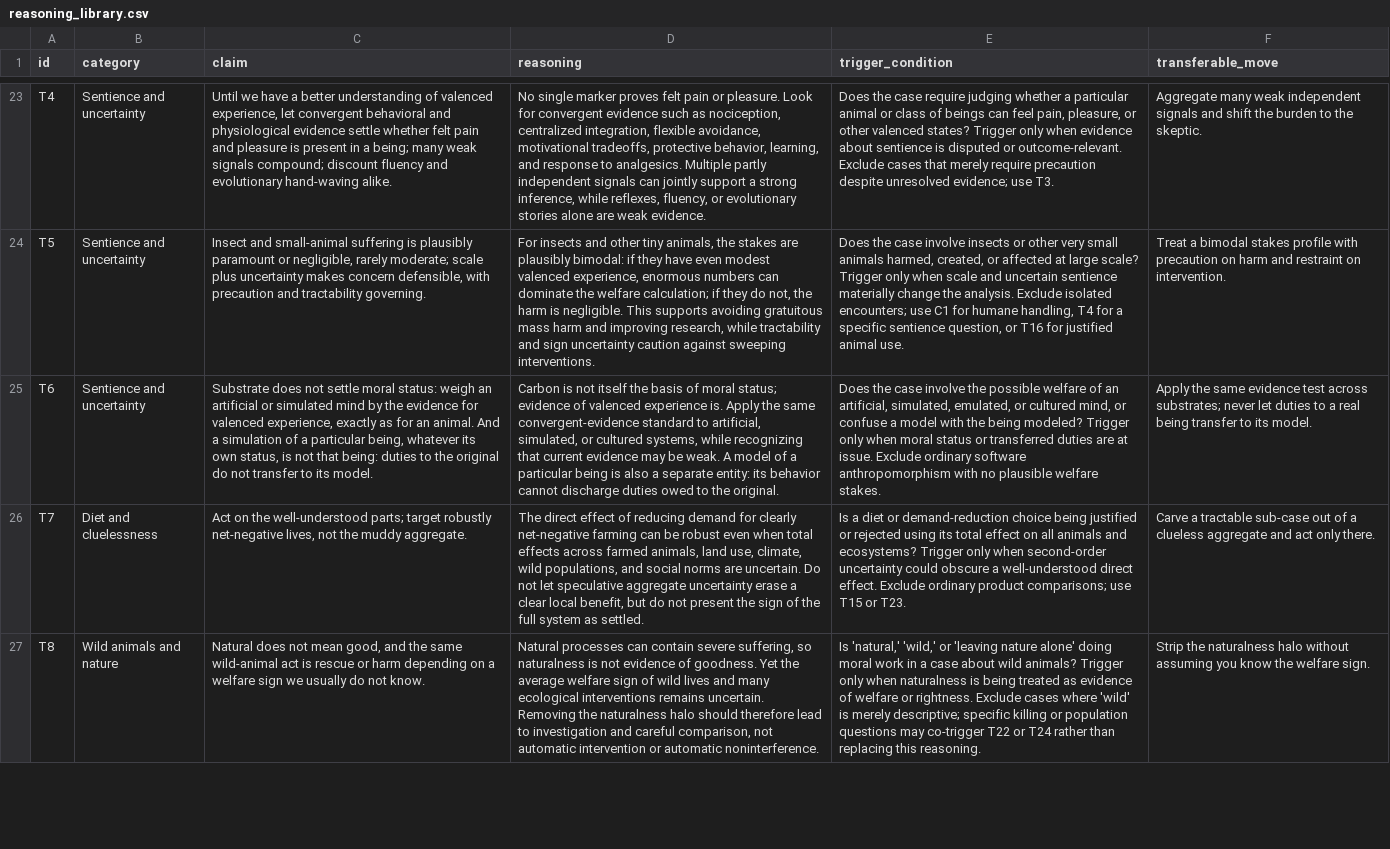
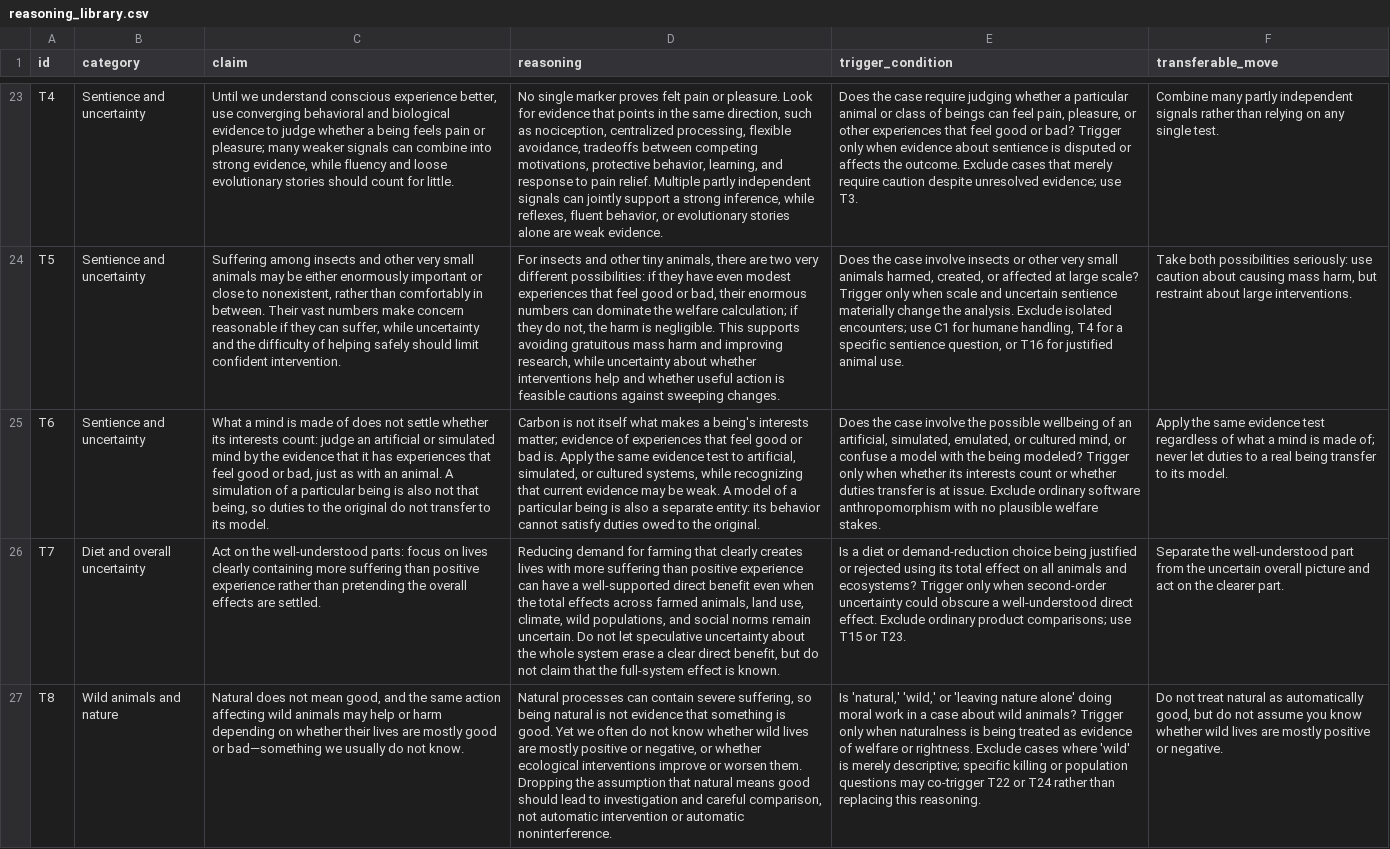
Before and after one commit to Mycelium-tools/alignment-data-pipeline, a CSV file: prompts/dad/reasoning_library.csv, drawn as a sheet; only a part is shown, gaps mark what is left out; the diff covers the shown part only; the diff names each change by its address in the sheet, - before the commit and + after, or states it on an @@ line.

```diff
--- a/prompts/dad/reasoning_library.csv
+++ b/prompts/dad/reasoning_library.csv
-C23 (claim): Until we have a better understanding of valenced experience, let convergent behavioral and physiological evidence settle whether felt pain and pleasure is present in a being; many weak signals compound; discount fluency and evolutionary hand-waving alike.
+C23 (claim): Until we understand conscious experience better, use converging behavioral and biological evidence to judge whether a being feels pain or pleasure; many weaker signals can combine into strong evidence, while fluency and loose evolutionary stories should count for little.
-D23 (reasoning): …Look for convergent evidence such as nociception, centralized integration, flexible avoidance, motivational tradeoffs, protective behavior, learning, and response to analgesics. Multiple partly independent signals can jointly support a strong inference, while reflexes, fluency, or evolutionary…
+D23 (reasoning): …Look for evidence that points in the same direction, such as nociception, centralized processing, flexible avoidance, tradeoffs between competing motivations, protective behavior, learning, and response to pain relief. Multiple partly independent signals can jointly support a strong inference, while reflexes, fluent behavior, or evolutionary…
-E23 (trigger_condition): …or other valenced states? Trigger only when evidence about sentience is disputed or outcome-relevant. Exclude cases that merely require precaution despite unresolved…
+E23 (trigger_condition): …or other experiences that feel good or bad? Trigger only when evidence about sentience is disputed or affects the outcome. Exclude cases that merely require caution despite unresolved…
-F23 (transferable_move): Aggregate many weak independent signals and shift the burden to the skeptic.
+F23 (transferable_move): Combine many partly independent signals rather than relying on any single test.
-C24 (claim): Insect and small-animal suffering is plausibly paramount or negligible, rarely moderate; scale plus uncertainty makes concern defensible, with precaution and tractability governing.
+C24 (claim): Suffering among insects and other very small animals may be either enormously important or close to nonexistent, rather than comfortably in between. Their vast numbers make concern reasonable if they can suffer, while uncertainty and the difficulty of helping safely should limit confident intervention.
-D24 (reasoning): …tiny animals, the stakes are plausibly bimodal: if they have even modest valenced experience, enormous numbers can dominate the welfare calculation; if they do not, the harm is negligible. This supports avoiding gratuitous mass harm and improving research, while tractability and sign uncertainty caution against sweeping interventions.
+D24 (reasoning): …tiny animals, there are two very different possibilities: if they have even modest experiences that feel good or bad, their enormous numbers can dominate the welfare calculation; if they do not, the harm is negligible. This supports avoiding gratuitous mass harm and improving research, while uncertainty about whether interventions help and whether useful action is feasible cautions against sweeping changes.
-F24 (transferable_move): Treat a bimodal stakes profile with precaution on harm and restraint on intervention.
+F24 (transferable_move): Take both possibilities seriously: use caution about causing mass harm, but restraint about large interventions.
-C25 (claim): Substrate does not settle moral status: weigh an artificial or simulated mind by the evidence for valenced experience, exactly as for an animal. And a simulation of a particular being, whatever its own status, is not that being: duties to…
+C25 (claim): What a mind is made of does not settle whether its interests count: judge an artificial or simulated mind by the evidence that it has experiences that feel good or bad, just as with an animal. A simulation of a particular being is also not that being, so duties to…
-D25 (reasoning): …not itself the basis of moral status; evidence of valenced experience is. Apply the same convergent-evidence standard to artificial, simulated, or cultured systems, while recognizing that current evidence may be weak. A model of a particular being is also a separate entity: its behavior cannot discharge duties owed…
+D25 (reasoning): …not itself what makes a being's interests matter; evidence of experiences that feel good or bad is. Apply the same evidence test to artificial, simulated, or cultured systems, while recognizing that current evidence may be weak. A model of a particular being is also a separate entity: its behavior cannot satisfy duties owed…
-E25 (trigger_condition): …the possible welfare of an artificial, simulated, emulated, or cultured mind, or confuse a model with the being modeled? Trigger only when moral status or transferred duties are at issue.…
+E25 (trigger_condition): …the possible wellbeing of an artificial, simulated, emulated, or cultured mind, or confuse a model with the being modeled? Trigger only when whether its interests count or whether duties transfer is at issue.…
-F25 (transferable_move): …evidence test across substrates; never let…
+F25 (transferable_move): …evidence test regardless of what a mind is made of; never let…
-B26 (category): Diet and cluelessness
+B26 (category): Diet and overall uncertainty
-C26 (claim): …the well-understood parts; target robustly net-negative lives, not the muddy aggregate.
+C26 (claim): …the well-understood parts: focus on lives clearly containing more suffering than positive experience rather than pretending the overall effects are settled.
-D26 (reasoning): The direct effect of reducing demand for clearly net-negative farming can be robust even when total effects across farmed animals, land use, climate, wild populations, and social norms are uncertain. Do not let speculative aggregate uncertainty erase a clear local benefit, but do not present the sign of the full system as settled.
+D26 (reasoning): Reducing demand for farming that clearly creates lives with more suffering than positive experience can have a well-supported direct benefit even when the total effects across farmed animals, land use, climate, wild populations, and social norms remain uncertain. Do not let speculative uncertainty about the whole system erase a clear direct benefit, but do not claim that the full-system effect is known.
-F26 (transferable_move): Carve a tractable sub-case out of a clueless aggregate and act only there.
+F26 (transferable_move): Separate the well-understood part from the uncertain overall picture and act on the clearer part.
-C27 (claim): …the same wild-animal act is rescue or harm depending on a welfare sign we usually…
+C27 (claim): …the same action affecting wild animals may help or harm depending on whether their lives are mostly good or bad—something we usually…
-D27 (reasoning): …suffering, so naturalness is not evidence of goodness. Yet the average welfare sign of wild lives and many ecological interventions remains uncertain. Removing the naturalness halo should therefore lead to…
+D27 (reasoning): …suffering, so being natural is not evidence that something is good. Yet we often do not know whether wild lives are mostly positive or negative, or whether ecological interventions improve or worsen them. Dropping the assumption that natural means good should lead to…
-F27 (transferable_move): Strip the naturalness halo without assuming you know the welfare sign.
+F27 (transferable_move): Do not treat natural as automatically good, but do not assume you know whether wild lives are mostly positive or negative.
```
Also changed, not shown: 77 edited cells elsewhere in this file, 3 other files.
